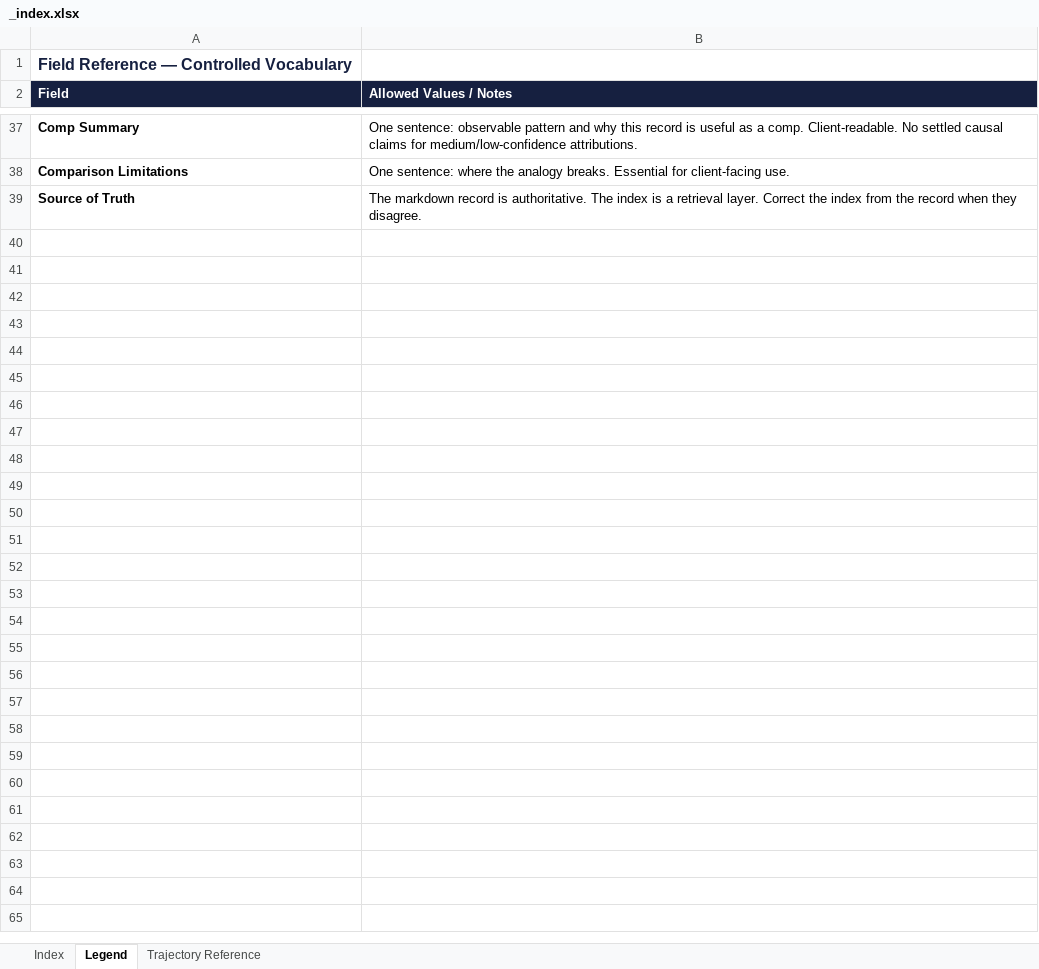
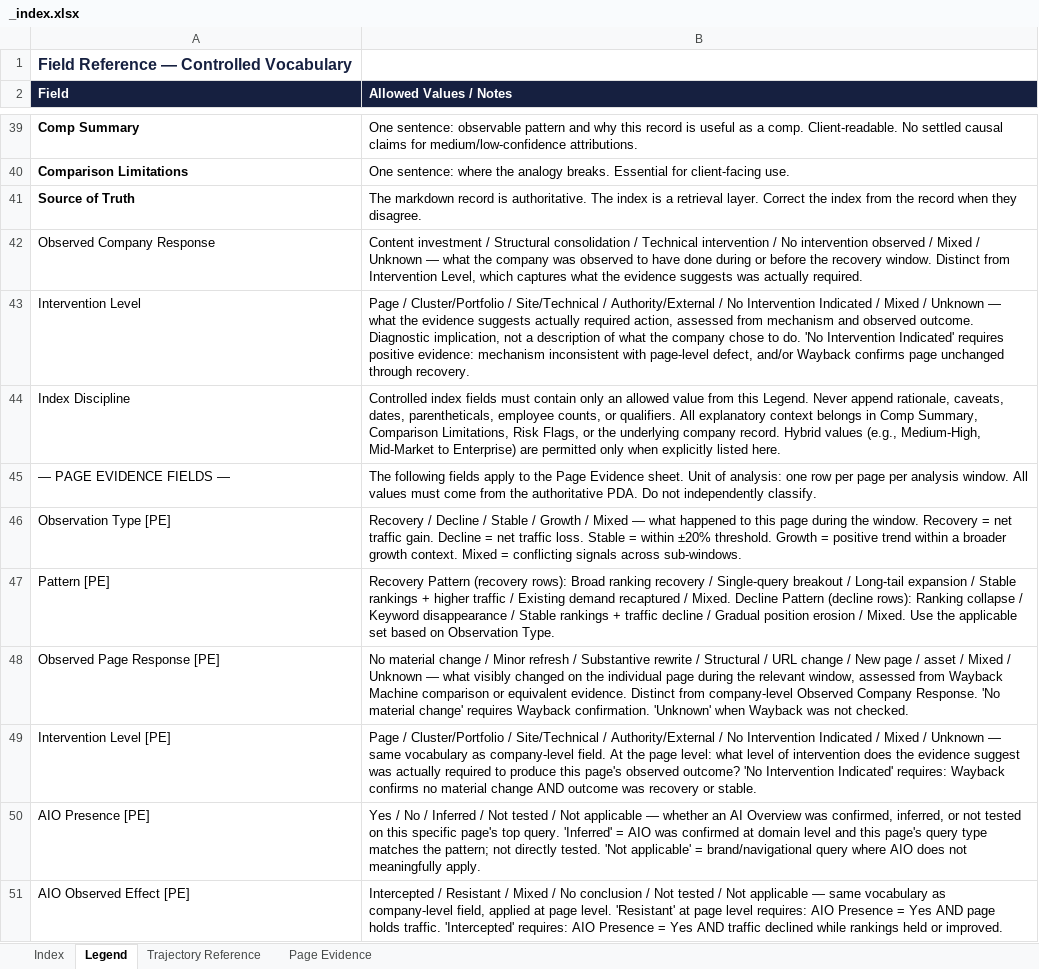
Before and after one commit to hlsc223/schwartz-marketing-lab, an Excel workbook: research-repository/_index.xlsx, sheet Legend, drawn as a sheet; only a part is shown, gaps mark what is left out; values as stored, in another font and other column widths than the file's, no borders; the diff covers the shown part only; the diff names each change by its address in the sheet, - before the commit and + after, or states it on an @@ line.

```diff
--- a/research-repository/_index.xlsx (sheet Legend)
+++ b/research-repository/_index.xlsx (sheet Legend)
+sheet tab: Page Evidence
+row 42: Observed Company Response | Content investment / Structural consolidation / Technical intervention / No intervention observed / Mixed / Unknown — what the company was observed to have done during or before the recovery window. Distinct from Intervention Level, which captures what the evidence suggests was actually required.
+row 43: Intervention Level | Page / Cluster/Portfolio / Site/Technical / Authority/External / No Intervention Indicated / Mixed / Unknown — what the evidence suggests actually required action, assessed from mechanism and observed outcome. Diagnostic implication, not a description of what the company chose to do. 'No Intervention Indicated' requires positive evidence: mechanism inconsistent with page-level defect, and/or Wayback confirms page unchanged through recovery.
+row 44: Index Discipline | Controlled index fields must contain only an allowed value from this Legend. Never append rationale, caveats, dates, parentheticals, employee counts, or qualifiers. All explanatory context belongs in Comp Summary, Comparison Limitations, Risk Flags, or the underlying company record. Hybrid values (e.g., Medium-High, Mid-Market to Enterprise) are permitted only when explicitly listed here.
+row 45: — PAGE EVIDENCE FIELDS — | The following fields apply to the Page Evidence sheet. Unit of analysis: one row per page per analysis window. All values must come from the authoritative PDA. Do not independently classify.
+row 46: Observation Type [PE] | Recovery / Decline / Stable / Growth / Mixed — what happened to this page during the window. Recovery = net traffic gain. Decline = net traffic loss. Stable = within ±20% threshold. Growth = positive trend within a broader growth context. Mixed = conflicting signals across sub-windows.
+row 47: Pattern [PE] | Recovery Pattern (recovery rows): Broad ranking recovery / Single-query breakout / Long-tail expansion / Stable rankings + higher traffic / Existing demand recaptured / Mixed. Decline Pattern (decline rows): Ranking collapse / Keyword disappearance / Stable rankings + traffic decline / Gradual position erosion / Mixed. Use the applicable set based on Observation Type.
+row 48: Observed Page Response [PE] | No material change / Minor refresh / Substantive rewrite / Structural / URL change / New page / asset / Mixed / Unknown — what visibly changed on the individual page during the relevant window, assessed from Wayback Machine comparison or equivalent evidence. Distinct from company-level Observed Company Response. 'No material change' requires Wayback confirmation. 'Unknown' when Wayback was not checked.
+row 49: Intervention Level [PE] | Page / Cluster/Portfolio / Site/Technical / Authority/External / No Intervention Indicated / Mixed / Unknown — same vocabulary as company-level field. At the page level: what level of intervention does the evidence suggest was actually required to produce this page's observed outcome? 'No Intervention Indicated' requires: Wayback confirms no material change AND outcome was recovery or stable.
+row 50: AIO Presence [PE] | Yes / No / Inferred / Not tested / Not applicable — whether an AI Overview was confirmed, inferred, or not tested on this specific page's top query. 'Inferred' = AIO was confirmed at domain level and this page's query type matches the pattern; not directly tested. 'Not applicable' = brand/navigational query where AIO does not meaningfully apply.
+row 51: AIO Observed Effect [PE] | Intercepted / Resistant / Mixed / No conclusion / Not tested / Not applicable — same vocabulary as company-level field, applied at page level. 'Resistant' at page level requires: AIO Presence = Yes AND page holds traffic. 'Intercepted' requires: AIO Presence = Yes AND traffic declined while rankings held or improved.
```
Also changed, not shown: 11 added rows and 5 edited cells elsewhere in this sheet, sheet Index, 22 other files.
